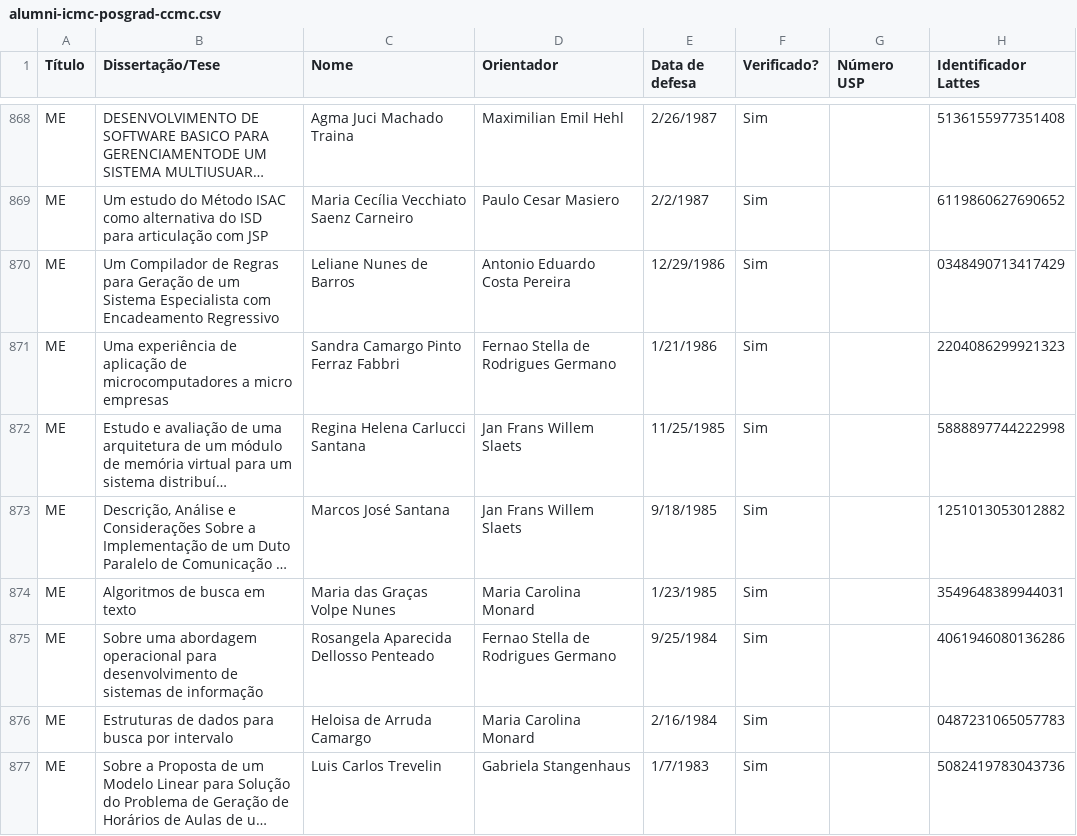
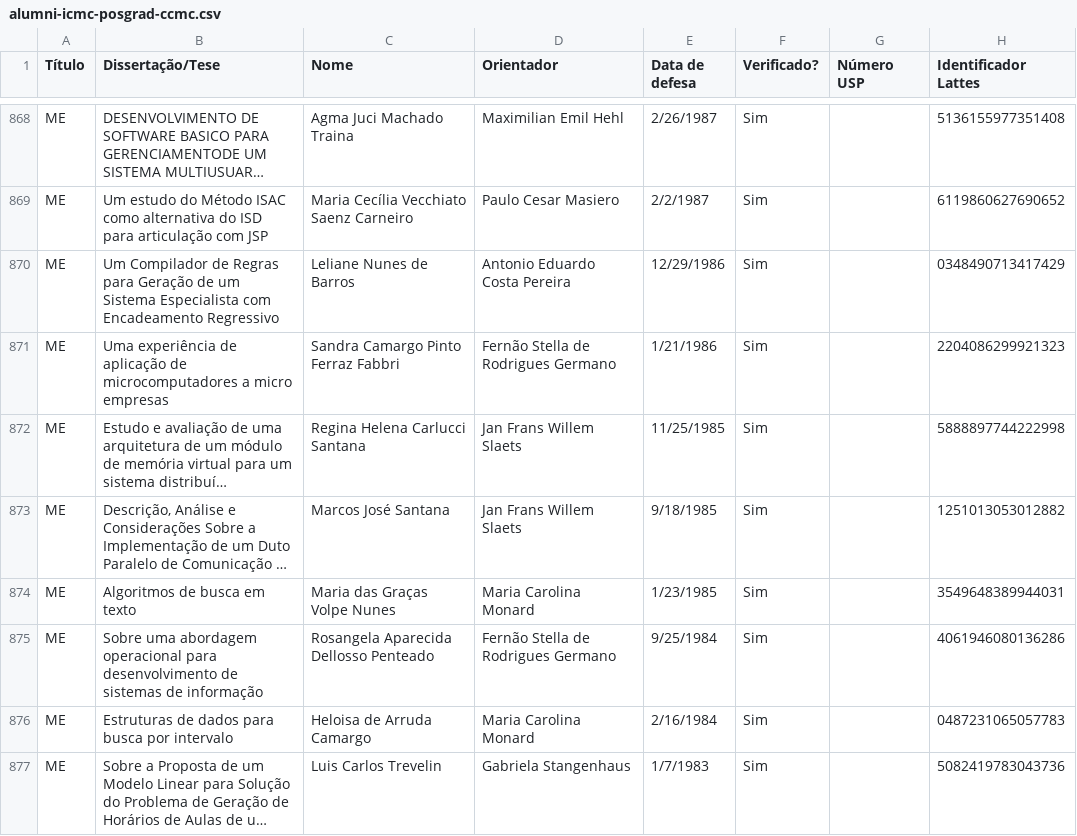
Before and after one commit to magsilva/ScienceAnalyzer, a CSV file: resources/Alumni/ICMC/alumni-icmc-posgrad-ccmc.csv, drawn as a sheet; only a part is shown, gaps mark what is left out; long unchanged cells end in …; the diff names each change by its address in the sheet, - before the commit and + after, or states it on an @@ line.

Commit message:
- Implement a method to generate a list of alumni organized by advisors.

```diff
--- a/resources/Alumni/ICMC/alumni-icmc-posgrad-ccmc.csv
+++ b/resources/Alumni/ICMC/alumni-icmc-posgrad-ccmc.csv
-D871 (Orientador): Fernao Stella de Rodrigues Germano
+D871 (Orientador): Fernão Stella de Rodrigues Germano
-D875 (Orientador): Fernao Stella de Rodrigues Germano
+D875 (Orientador): Fernão Stella de Rodrigues Germano
```
Also changed, not shown: 5 other files.
